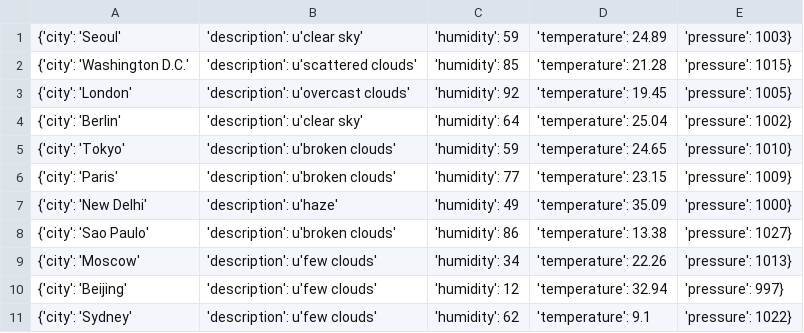
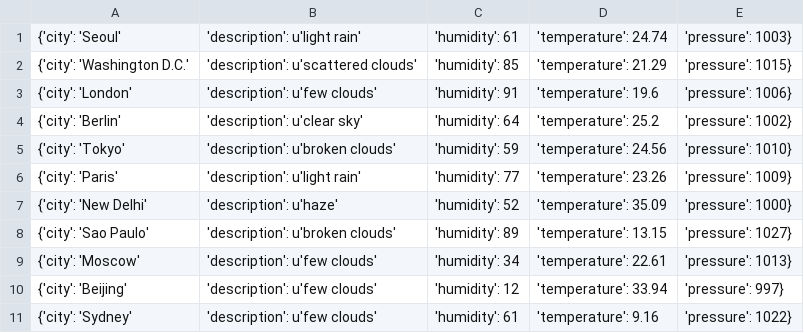
Before and after one commit to Alfie1996/Mega.github.io, a CSV file: Weather_List.csv, drawn as a sheet.

Commit message:
Auto commit at 2023-06-20 09:20:02.068832

```diff
--- a/Weather_List.csv
+++ b/Weather_List.csv
@@ -1,11 +1,11 @@
-{'city': 'Seoul', 'description': u'clear sky', 'humidity': 59, 'temperature': 24.89, 'pressure': 1003}
-{'city': 'Washington D.C.', 'description': u'scattered clouds', 'humidity': 85, 'temperature': 21.28, 'pressure': 1015}
-{'city': 'London', 'description': u'overcast clouds', 'humidity': 92, 'temperature': 19.45, 'pressure': 1005}
-{'city': 'Berlin', 'description': u'clear sky', 'humidity': 64, 'temperature': 25.04, 'pressure': 1002}
-{'city': 'Tokyo', 'description': u'broken clouds', 'humidity': 59, 'temperature': 24.65, 'pressure': 1010}
-{'city': 'Paris', 'description': u'broken clouds', 'humidity': 77, 'temperature': 23.15, 'pressure': 1009}
-{'city': 'New Delhi', 'description': u'haze', 'humidity': 49, 'temperature': 35.09, 'pressure': 1000}
-{'city': 'Sao Paulo', 'description': u'broken clouds', 'humidity': 86, 'temperature': 13.38, 'pressure': 1027}
-{'city': 'Moscow', 'description': u'few clouds', 'humidity': 34, 'temperature': 22.26, 'pressure': 1013}
-{'city': 'Beijing', 'description': u'few clouds', 'humidity': 12, 'temperature': 32.94, 'pressure': 997}
-{'city': 'Sydney', 'description': u'few clouds', 'humidity': 62, 'temperature': 9.1, 'pressure': 1022}
+{'city': 'Seoul', 'description': u'light rain', 'humidity': 61, 'temperature': 24.74, 'pressure': 1003}
+{'city': 'Washington D.C.', 'description': u'scattered clouds', 'humidity': 85, 'temperature': 21.29, 'pressure': 1015}
+{'city': 'London', 'description': u'few clouds', 'humidity': 91, 'temperature': 19.6, 'pressure': 1006}
+{'city': 'Berlin', 'description': u'clear sky', 'humidity': 64, 'temperature': 25.2, 'pressure': 1002}
+{'city': 'Tokyo', 'description': u'broken clouds', 'humidity': 59, 'temperature': 24.56, 'pressure': 1010}
+{'city': 'Paris', 'description': u'light rain', 'humidity': 77, 'temperature': 23.26, 'pressure': 1009}
+{'city': 'New Delhi', 'description': u'haze', 'humidity': 52, 'temperature': 35.09, 'pressure': 1000}
+{'city': 'Sao Paulo', 'description': u'broken clouds', 'humidity': 89, 'temperature': 13.15, 'pressure': 1027}
+{'city': 'Moscow', 'description': u'few clouds', 'humidity': 34, 'temperature': 22.61, 'pressure': 1013}
+{'city': 'Beijing', 'description': u'few clouds', 'humidity': 12, 'temperature': 33.94, 'pressure': 997}
+{'city': 'Sydney', 'description': u'few clouds', 'humidity': 61, 'temperature': 9.16, 'pressure': 1022}
```
